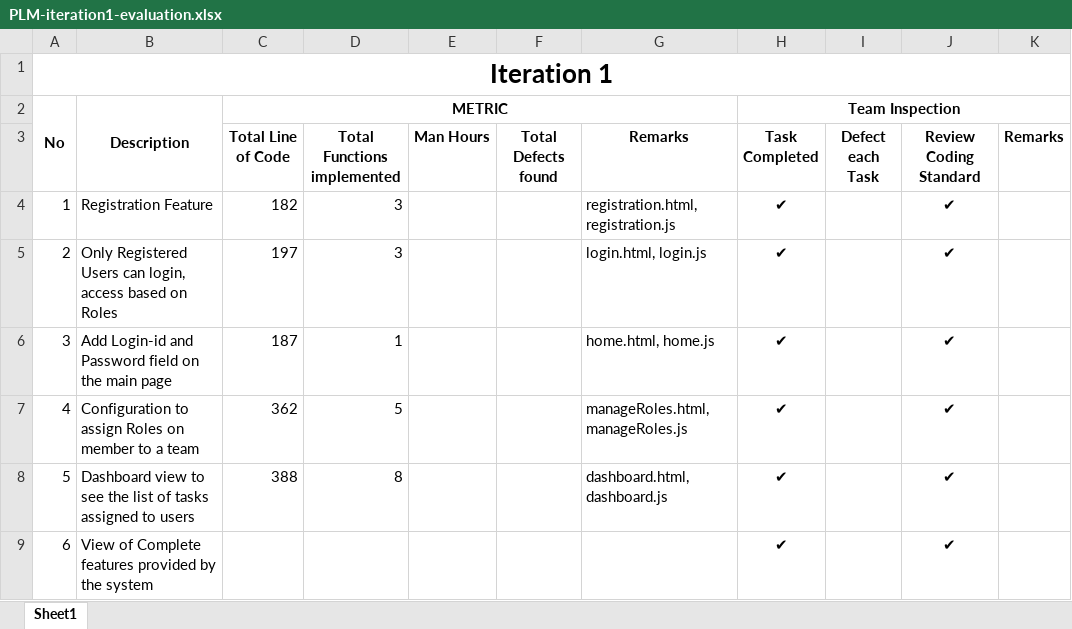
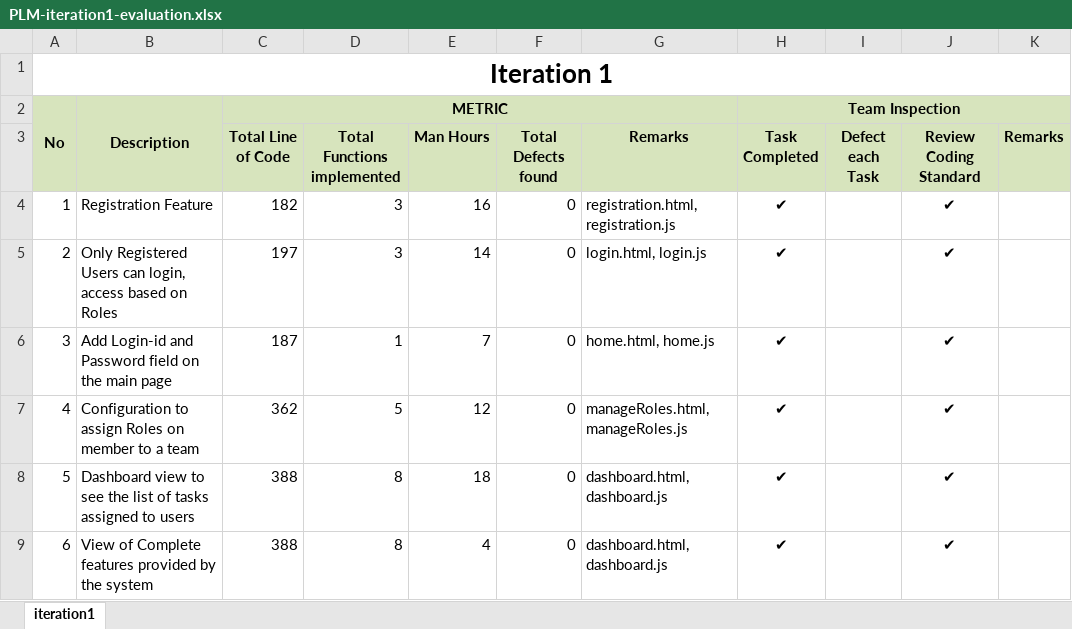
Before and after one commit to dejan-stankovic/plm, an Excel workbook: documentation/codeAnalysis/PLM-iteration1-evaluation.xlsx, sheet iteration1, drawn as a sheet; values as stored, in another font and other column widths than the file's, no borders; the diff names each change by its address in the sheet, - before the commit and + after, or states it on an @@ line.

Commit message:
update PLM Iteration evaluation

```diff
--- a/documentation/codeAnalysis/PLM-iteration1-evaluation.xlsx (sheet iteration1)
+++ b/documentation/codeAnalysis/PLM-iteration1-evaluation.xlsx (sheet iteration1)
-sheet tab: Sheet1
+sheet tab: iteration1
-A2:K3 fill: none
+A2:K3 fill: #D7E4BD
-E4 (Man Hours): (empty)
+E4 (Man Hours): 16
-F4:F9 (Total Defects found): (empty)
+F4:F9 (Total Defects found): 0
-E5 (Man Hours): (empty)
+E5 (Man Hours): 14
-E6 (Man Hours): (empty)
+E6 (Man Hours): 7
-E7 (Man Hours): (empty)
+E7 (Man Hours): 12
-E8 (Man Hours): (empty)
+E8 (Man Hours): 18
-C9 (Total Line of Code): (empty)
+C9 (Total Line of Code): 388
-D9 (Total Functions implemented): (empty)
+D9 (Total Functions implemented): 8
-E9 (Man Hours): (empty)
+E9 (Man Hours): 4
-G9 (Remarks): (empty)
+G9 (Remarks): dashboard.html, dashboard.js
```
